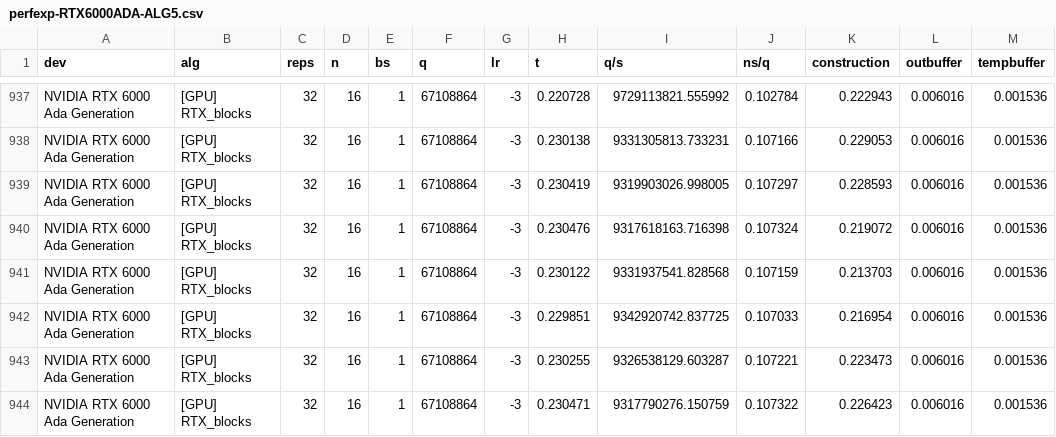
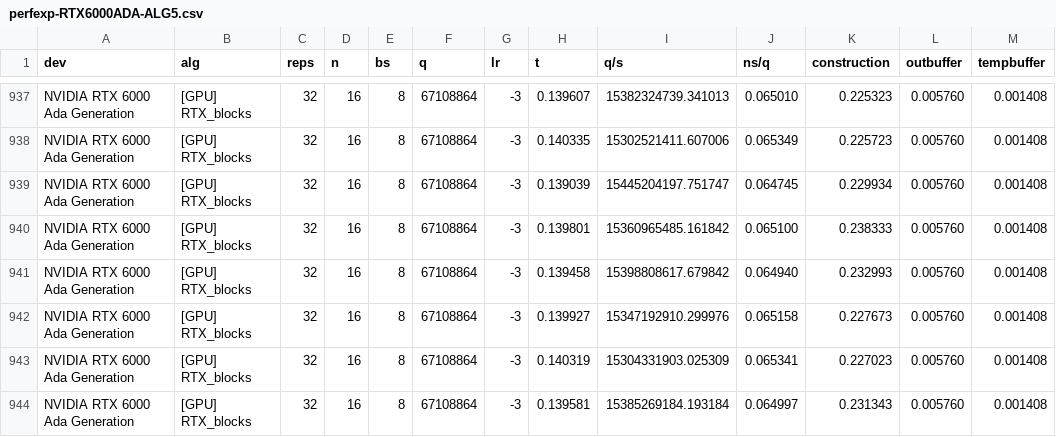
Before and after one commit to temporal-hpc/rtxrmq, a CSV file: csv-to-plot/perfexp-RTX6000ADA-ALG5.csv, drawn as a sheet; only a part is shown, gaps mark what is left out; the diff covers the shown part only; the diff names each change by its address in the sheet, - before the commit and + after, or states it on an @@ line.

```diff
--- a/csv-to-plot/perfexp-RTX6000ADA-ALG5.csv
+++ b/csv-to-plot/perfexp-RTX6000ADA-ALG5.csv
-E937:E944 (bs): 1
+E937:E944 (bs): 8
-H937 (t): 0.220728
+H937 (t): 0.139607
-I937 (q/s): 9729113821.555992
+I937 (q/s): 15382324739.341013
-J937 (ns/q): 0.102784
+J937 (ns/q): 0.065010
-K937 (construction): 0.222943
+K937 (construction): 0.225323
-L937:L944 (outbuffer): 0.006016
+L937:L944 (outbuffer): 0.005760
-M937:M944 (tempbuffer): 0.001536
+M937:M944 (tempbuffer): 0.001408
-H938 (t): 0.230138
+H938 (t): 0.140335
-I938 (q/s): 9331305813.733231
+I938 (q/s): 15302521411.607006
-J938 (ns/q): 0.107166
+J938 (ns/q): 0.065349
-K938 (construction): 0.229053
+K938 (construction): 0.225723
-H939 (t): 0.230419
+H939 (t): 0.139039
-I939 (q/s): 9319903026.998005
+I939 (q/s): 15445204197.751747
-J939 (ns/q): 0.107297
+J939 (ns/q): 0.064745
-K939 (construction): 0.228593
+K939 (construction): 0.229934
-H940 (t): 0.230476
+H940 (t): 0.139801
-I940 (q/s): 9317618163.716398
+I940 (q/s): 15360965485.161842
-J940 (ns/q): 0.107324
+J940 (ns/q): 0.065100
-K940 (construction): 0.219072
+K940 (construction): 0.238333
-H941 (t): 0.230122
+H941 (t): 0.139458
-I941 (q/s): 9331937541.828568
+I941 (q/s): 15398808617.679842
-J941 (ns/q): 0.107159
+J941 (ns/q): 0.064940
-K941 (construction): 0.213703
+K941 (construction): 0.232993
-H942 (t): 0.229851
+H942 (t): 0.139927
-I942 (q/s): 9342920742.837725
+I942 (q/s): 15347192910.299976
-J942 (ns/q): 0.107033
+J942 (ns/q): 0.065158
-K942 (construction): 0.216954
+K942 (construction): 0.227673
-H943 (t): 0.230255
+H943 (t): 0.140319
-I943 (q/s): 9326538129.603287
+I943 (q/s): 15304331903.025309
-J943 (ns/q): 0.107221
+J943 (ns/q): 0.065341
-K943 (construction): 0.223473
+K943 (construction): 0.227023
-H944 (t): 0.230471
+H944 (t): 0.139581
-I944 (q/s): 9317790276.150759
+I944 (q/s): 15385269184.193184
-J944 (ns/q): 0.107322
+J944 (ns/q): 0.064997
-K944 (construction): 0.226423
+K944 (construction): 0.231343
```
Also changed, not shown: 56 edited cells elsewhere in this file.
